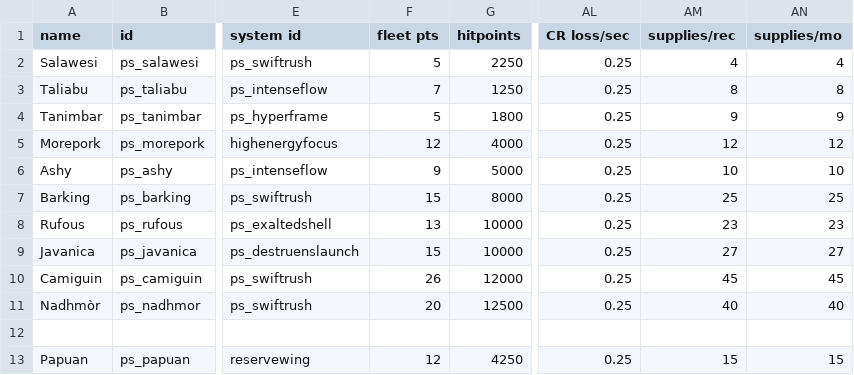
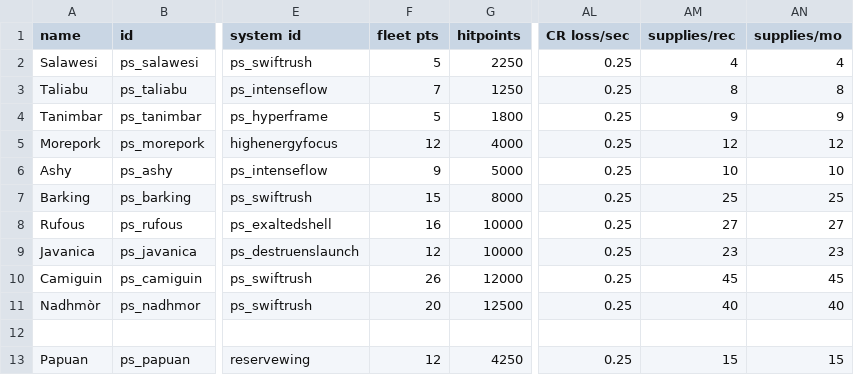
Before and after one commit to CosmicFishi/Project-Solace, a CSV file: data/hulls/ship_data.csv, drawn as a sheet; only a part is shown, gaps mark what is left out; the diff names each change by its address in the sheet, - before the commit and + after, or states it on an @@ line.

Commit message:
Balance ship out a bit

```diff
--- a/data/hulls/ship_data.csv
+++ b/data/hulls/ship_data.csv
-F8 (fleet pts): 13
+F8 (fleet pts): 16
-AM8 (supplies/rec): 23
+AM8 (supplies/rec): 27
-AN8 (supplies/mo): 23
+AN8 (supplies/mo): 27
-F9 (fleet pts): 15
+F9 (fleet pts): 12
-AM9 (supplies/rec): 27
+AM9 (supplies/rec): 23
-AN9 (supplies/mo): 27
+AN9 (supplies/mo): 23
```
Also changed, not shown: data/weapons/weapon_data.csv, 1 other file.
